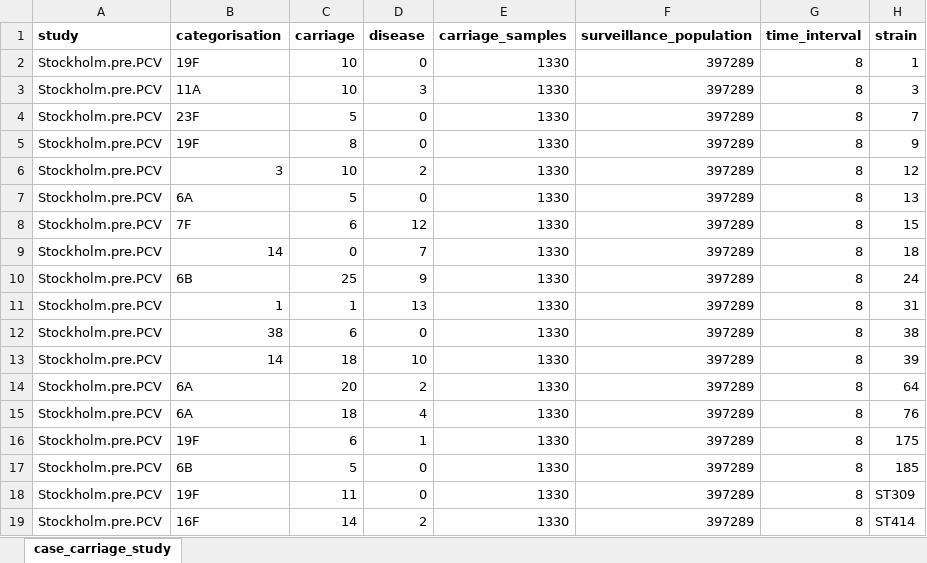
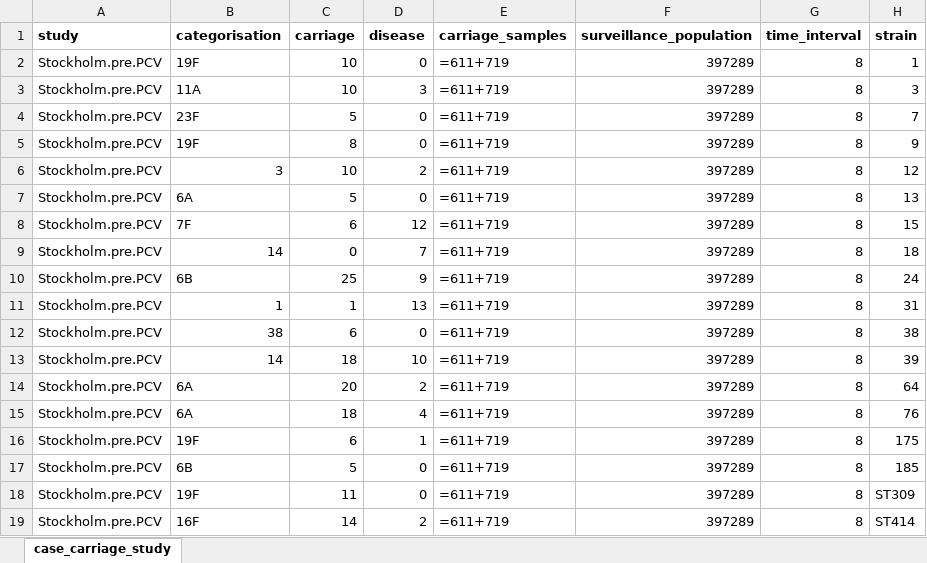
Before and after one commit to nickjcroucher/progressionEstimation, an Excel workbook: vignettes/s_pneumoniae_strains_sweden.xlsx, sheet case_carriage_study, drawn as a sheet; values as stored, in another font and other column widths than the file's, no borders; formulas are shown in place of their values; the diff names each change by its address in the sheet, - before the commit and + after, or states it on an @@ line.

Commit message:
Update datasets used for vignettes

```diff
--- a/vignettes/s_pneumoniae_strains_sweden.xlsx (sheet case_carriage_study)
+++ b/vignettes/s_pneumoniae_strains_sweden.xlsx (sheet case_carriage_study)
-E2:E19 (carriage_samples): 1330
+E2:E19 (carriage_samples): =611+719
```
Also changed, not shown: 7 other files.
